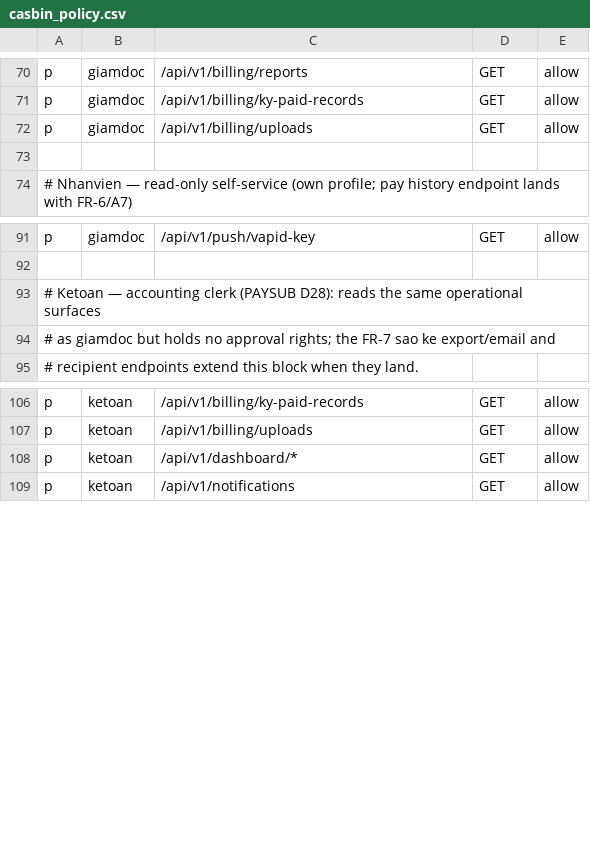
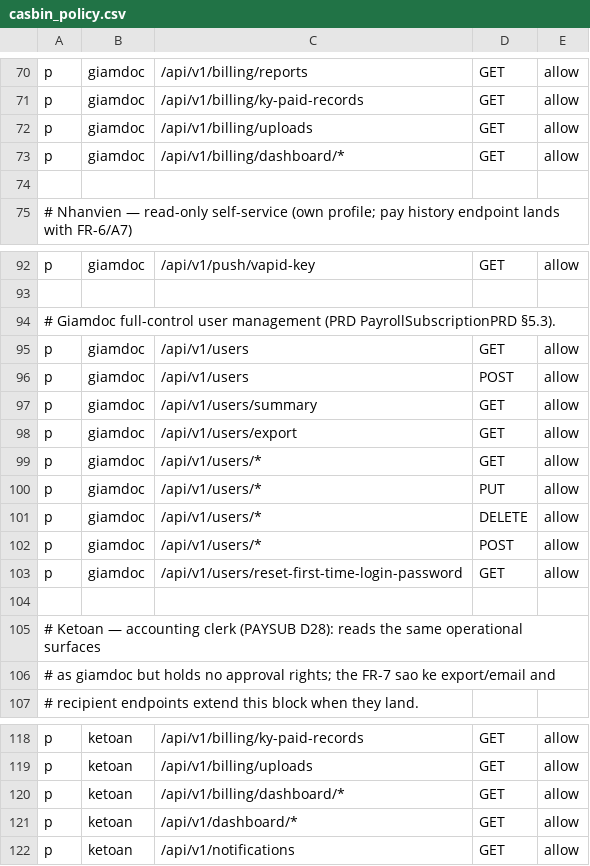
Before and after one commit to 4rankng/payroll-subscription, a CSV file: backend/configs/casbin_policy.csv, drawn as a sheet; only a part is shown, gaps mark what is left out; the diff names each change by its address in the sheet, - before the commit and + after, or states it on an @@ line.

Commit message:
feat(payr-40): fee-insights overview + recon status + role-scoped pages
- New GET /billing/dashboard/recon-status: per-Kỳ uploads/parsed/matched/state (waiting_file/mismatch/reconciled) for the Tổng quan reconciliation block.
- transfer_uploads gains parsed_rows/matched_rows (schema.sql + live ALTER); upload verification persists both.
- FeeInsightsPage (desktop recharts + 320px-safe mobile) at /partner/overview for ketoan/giamdoc; admin landing replaced per PRD §5.1.
- /partner/users for giamdoc user management (casbin full CRUD); quanly page removed, API read kept for pickers.
- Settings fee card: subscription_fee_per_employee_per_ky_vnd, step 1.000, max 999.999.999 (admin-only page).
- Role-aware partner nav (sidebar + mobile bottom nav) from one partnerNav.ts source.
- Live-verified: recon 200 ketoan, giamdoc /users 200, quanly read 200, settings GET untouched.

```diff
--- a/backend/configs/casbin_policy.csv
+++ b/backend/configs/casbin_policy.csv
+row 73: p | giamdoc | /api/v1/billing/dashboard/* | GET | allow
+row 94: # Giamdoc full-control user management (PRD PayrollSubscriptionPRD §5.3).
+row 95: p | giamdoc | /api/v1/users | GET | allow
+row 96: p | giamdoc | /api/v1/users | POST | allow
+row 97: p | giamdoc | /api/v1/users/summary | GET | allow
+row 98: p | giamdoc | /api/v1/users/export | GET | allow
+row 99: p | giamdoc | /api/v1/users/* | GET | allow
+row 100: p | giamdoc | /api/v1/users/* | PUT | allow
+row 101: p | giamdoc | /api/v1/users/* | DELETE | allow
+row 102: p | giamdoc | /api/v1/users/* | POST | allow
+row 103: p | giamdoc | /api/v1/users/reset-first-time-login-password | GET | allow
+row 104: (empty)
+row 120: p | ketoan | /api/v1/billing/dashboard/* | GET | allow
```
Also changed, not shown: 16 other files.
